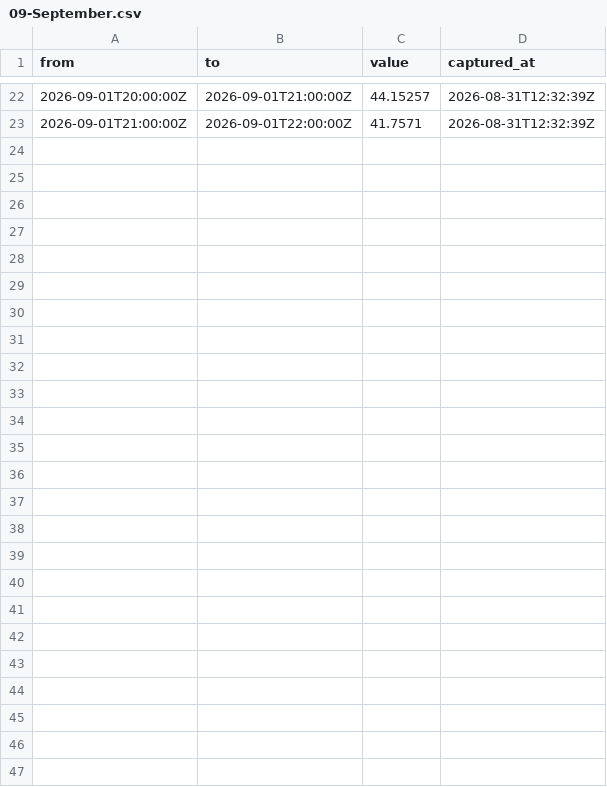
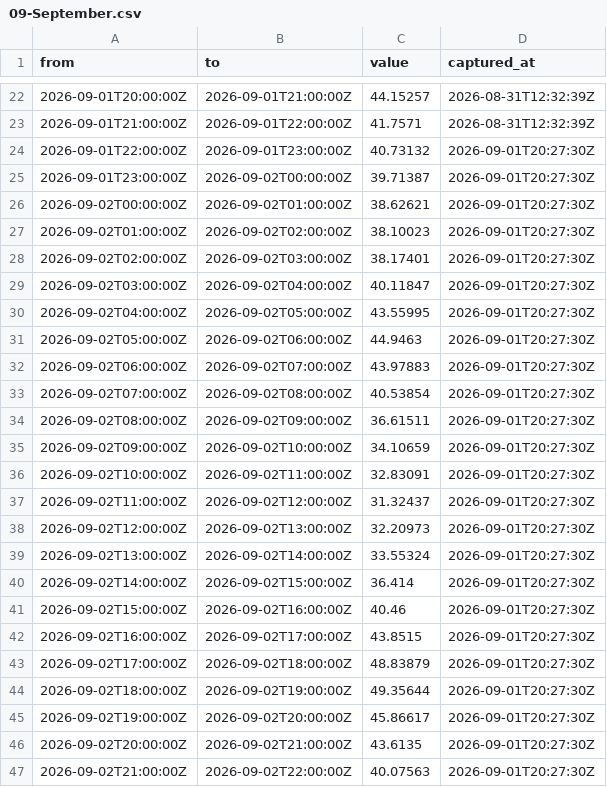
Before and after one commit to Gallenkamp/Talmarkt.flex-Preise, a CSV file: data/2026/09-September.csv, drawn as a sheet; only a part is shown, gaps mark what is left out; the diff names each change by its address in the sheet, - before the commit and + after, or states it on an @@ line.

```diff
--- a/data/2026/09-September.csv
+++ b/data/2026/09-September.csv
+row 24: 2026-09-01T22:00:00Z | 2026-09-01T23:00:00Z | 40.73132 | 2026-09-01T20:27:30Z
+row 25: 2026-09-01T23:00:00Z | 2026-09-02T00:00:00Z | 39.71387 | 2026-09-01T20:27:30Z
+row 26: 2026-09-02T00:00:00Z | 2026-09-02T01:00:00Z | 38.62621 | 2026-09-01T20:27:30Z
+row 27: 2026-09-02T01:00:00Z | 2026-09-02T02:00:00Z | 38.10023 | 2026-09-01T20:27:30Z
+row 28: 2026-09-02T02:00:00Z | 2026-09-02T03:00:00Z | 38.17401 | 2026-09-01T20:27:30Z
+row 29: 2026-09-02T03:00:00Z | 2026-09-02T04:00:00Z | 40.11847 | 2026-09-01T20:27:30Z
+row 30: 2026-09-02T04:00:00Z | 2026-09-02T05:00:00Z | 43.55995 | 2026-09-01T20:27:30Z
+row 31: 2026-09-02T05:00:00Z | 2026-09-02T06:00:00Z | 44.9463 | 2026-09-01T20:27:30Z
+row 32: 2026-09-02T06:00:00Z | 2026-09-02T07:00:00Z | 43.97883 | 2026-09-01T20:27:30Z
+row 33: 2026-09-02T07:00:00Z | 2026-09-02T08:00:00Z | 40.53854 | 2026-09-01T20:27:30Z
+row 34: 2026-09-02T08:00:00Z | 2026-09-02T09:00:00Z | 36.61511 | 2026-09-01T20:27:30Z
+row 35: 2026-09-02T09:00:00Z | 2026-09-02T10:00:00Z | 34.10659 | 2026-09-01T20:27:30Z
+row 36: 2026-09-02T10:00:00Z | 2026-09-02T11:00:00Z | 32.83091 | 2026-09-01T20:27:30Z
+row 37: 2026-09-02T11:00:00Z | 2026-09-02T12:00:00Z | 31.32437 | 2026-09-01T20:27:30Z
+row 38: 2026-09-02T12:00:00Z | 2026-09-02T13:00:00Z | 32.20973 | 2026-09-01T20:27:30Z
+row 39: 2026-09-02T13:00:00Z | 2026-09-02T14:00:00Z | 33.55324 | 2026-09-01T20:27:30Z
+row 40: 2026-09-02T14:00:00Z | 2026-09-02T15:00:00Z | 36.414 | 2026-09-01T20:27:30Z
+row 41: 2026-09-02T15:00:00Z | 2026-09-02T16:00:00Z | 40.46 | 2026-09-01T20:27:30Z
+row 42: 2026-09-02T16:00:00Z | 2026-09-02T17:00:00Z | 43.8515 | 2026-09-01T20:27:30Z
+row 43: 2026-09-02T17:00:00Z | 2026-09-02T18:00:00Z | 48.83879 | 2026-09-01T20:27:30Z
+row 44: 2026-09-02T18:00:00Z | 2026-09-02T19:00:00Z | 49.35644 | 2026-09-01T20:27:30Z
+row 45: 2026-09-02T19:00:00Z | 2026-09-02T20:00:00Z | 45.86617 | 2026-09-01T20:27:30Z
+row 46: 2026-09-02T20:00:00Z | 2026-09-02T21:00:00Z | 43.6135 | 2026-09-01T20:27:30Z
+row 47: 2026-09-02T21:00:00Z | 2026-09-02T22:00:00Z | 40.07563 | 2026-09-01T20:27:30Z
```
Also changed, not shown: data/epex/2026/09-September.csv, data/forecasts/2026/09-September.csv.
